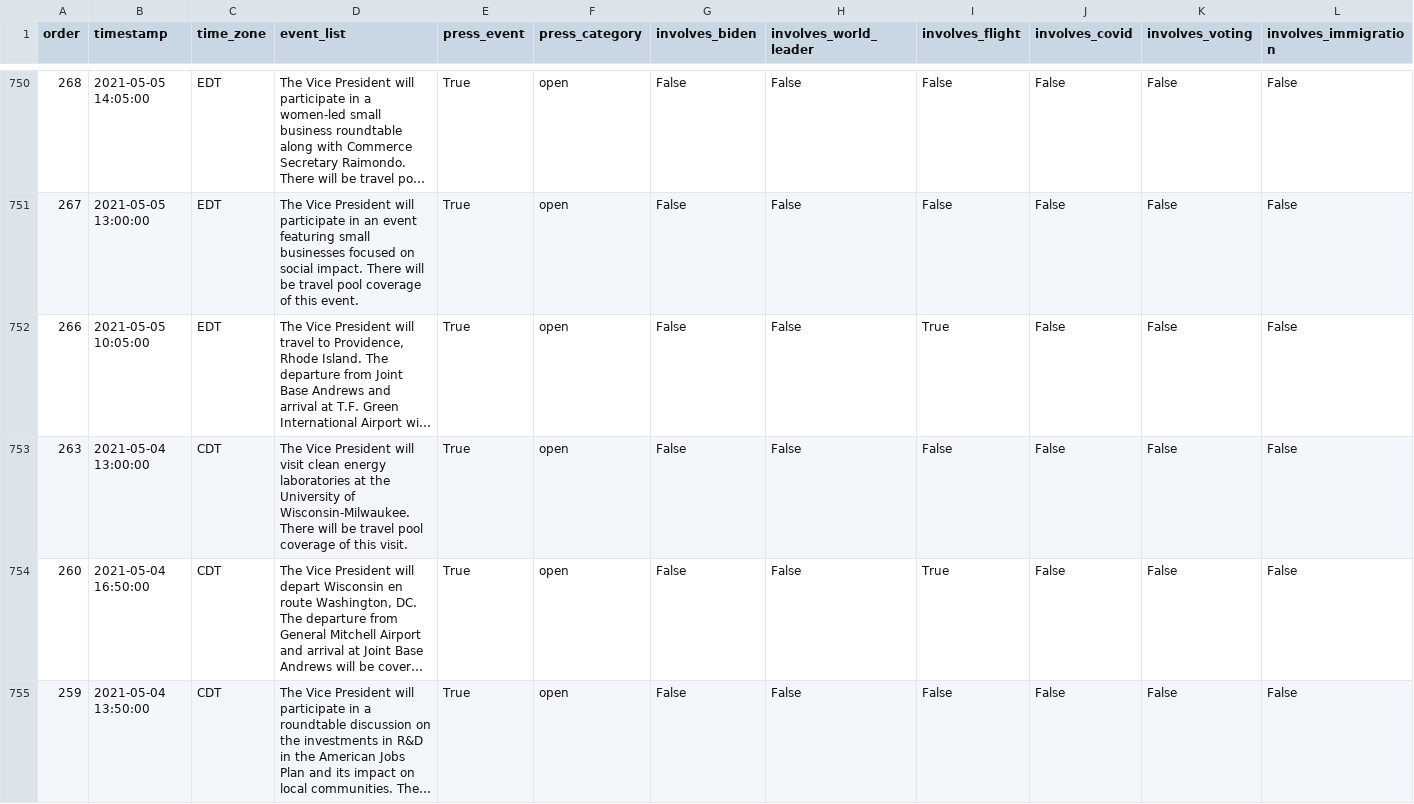
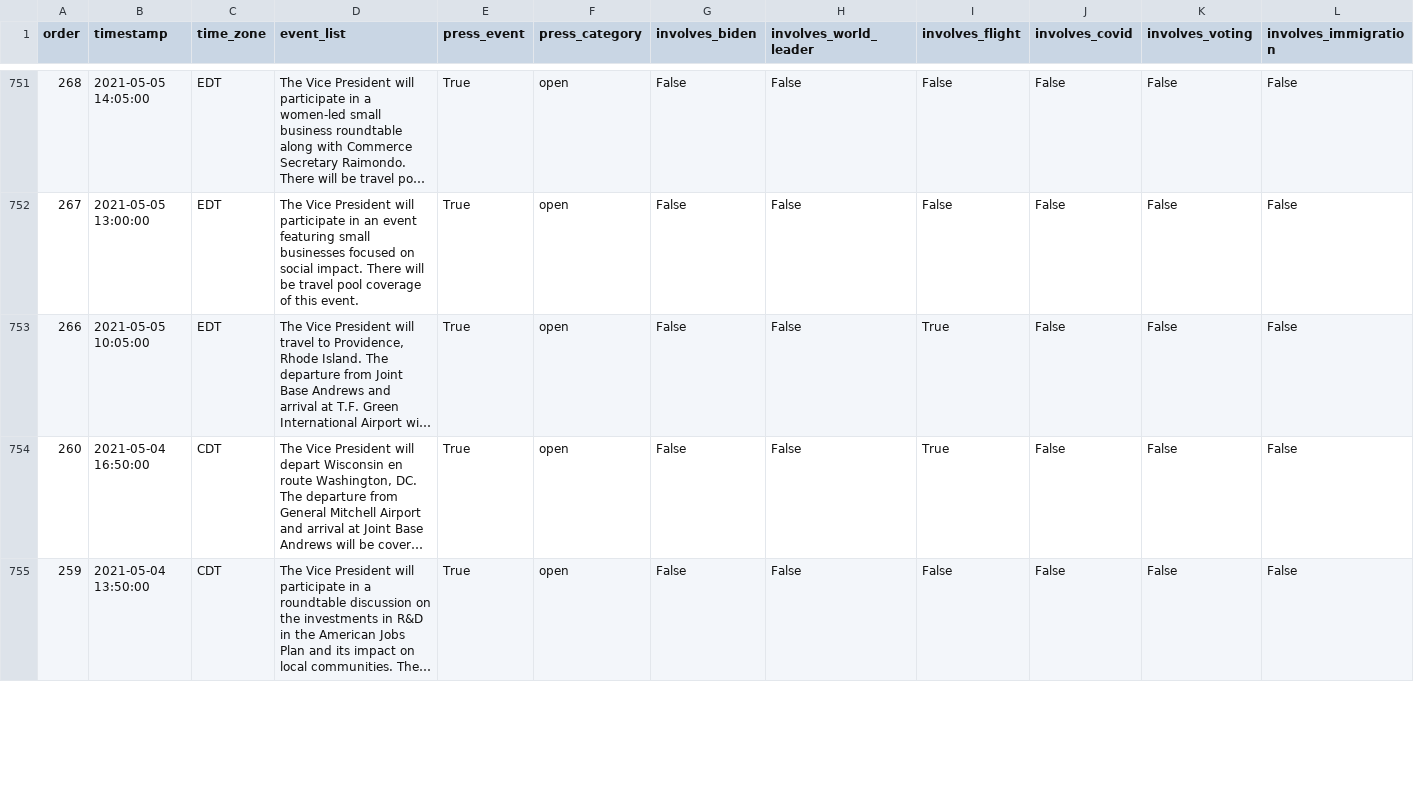
Before and after one commit to datadesk/kamala-harris-schedules, a CSV file: data.csv, drawn as a sheet; only a part is shown, gaps mark what is left out; long unchanged cells end in …; removed rows and columns are numbered as before the commit, all else as after; rows hold the shown columns only; the diff covers the shown part only; the diff names each change by its address in the sheet, - before the commit and + after, or states it on an @@ line.

```diff
--- a/data.csv
+++ b/data.csv
-row 753: 263 | 2021-05-04 13:00:00 | CDT | The Vice President will visit clean energy laboratories at the University of Wisconsin-Milwaukee. There will be travel pool coverage of this visit. | True | open | False | False | False | False | False | False
```
Also changed, not shown: 2 added rows and 3 edited cells elsewhere in this file.
